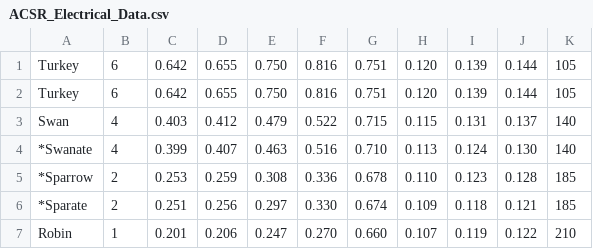
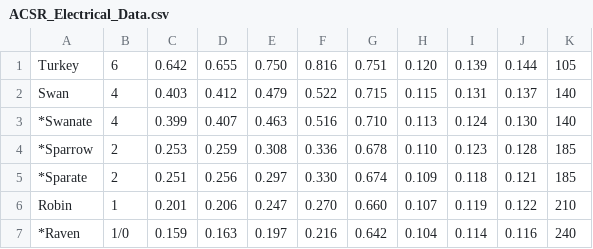
Before and after one commit to SebastianManriqueM/TL_parameter_computation, a CSV file: cable_data/ACSR_Electrical_Data.csv, drawn as a sheet; only a part is shown; the shorter side is filled out with more unchanged rows; the diff names each change by its address in the sheet, - before the commit and + after, or states it on an @@ line.

```diff
--- a/cable_data/ACSR_Electrical_Data.csv
+++ b/cable_data/ACSR_Electrical_Data.csv
-row 2: Turkey | 6 | 0.642 | 0.655 | 0.750 | 0.816 | 0.751 | 0.120 | 0.139 | 0.144 | 105
```
Also changed, not shown: cable_data/ACAR_electrical_data_CME.csv.
